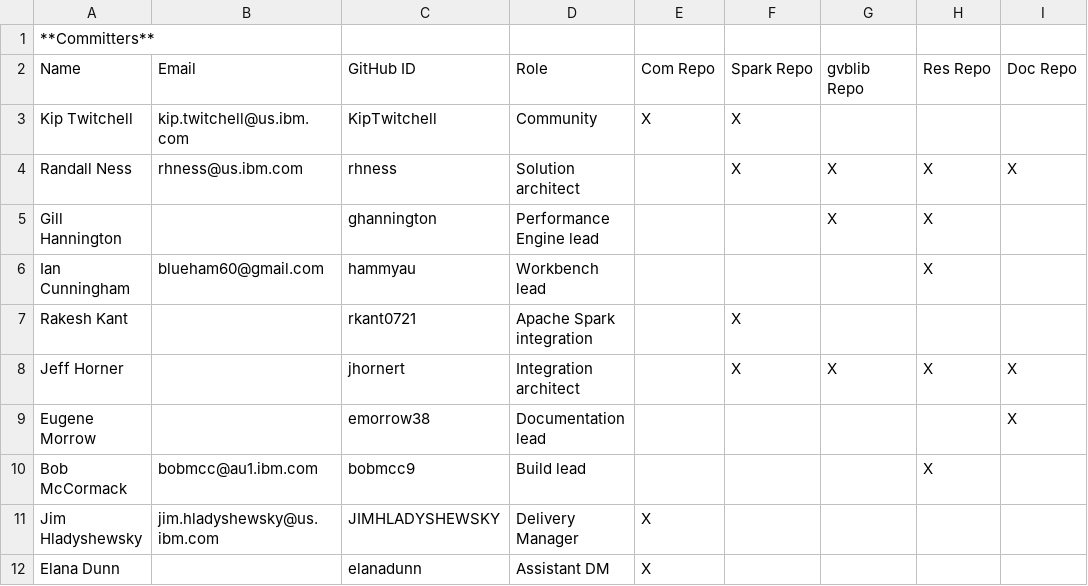
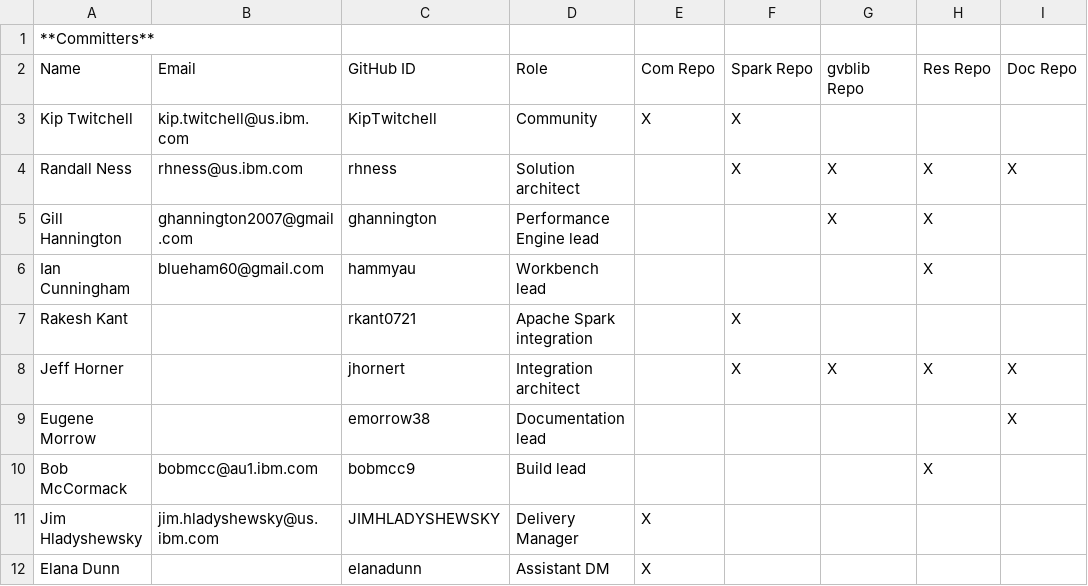
Before and after one commit to genevaers/Community, a CSV file: COMMITTERS.csv, drawn as a sheet; only a part is shown; the diff names each change by its address in the sheet, - before the commit and + after, or states it on an @@ line.

Commit message:
Updated Gillian email

```diff
--- a/COMMITTERS.csv
+++ b/COMMITTERS.csv
-B5: (empty)
+B5: ghannington2007@gmail.com
```
